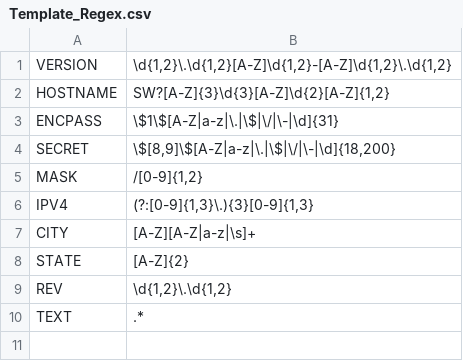
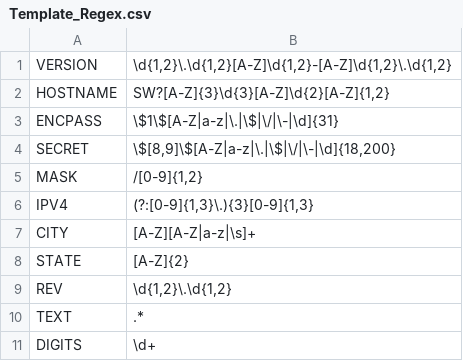
Before and after one commit to tylerjordan/jmanage, a CSV file: data/templates/Template_Regex.csv, drawn as a sheet.

```diff
--- a/data/templates/Template_Regex.csv
+++ b/data/templates/Template_Regex.csv
@@ -10 +10,2 @@ REV;\d{1,2}\.\d{1,2}
 TEXT;.*
+DIGITS;\d+
```
Also changed, not shown: 3 other files.
